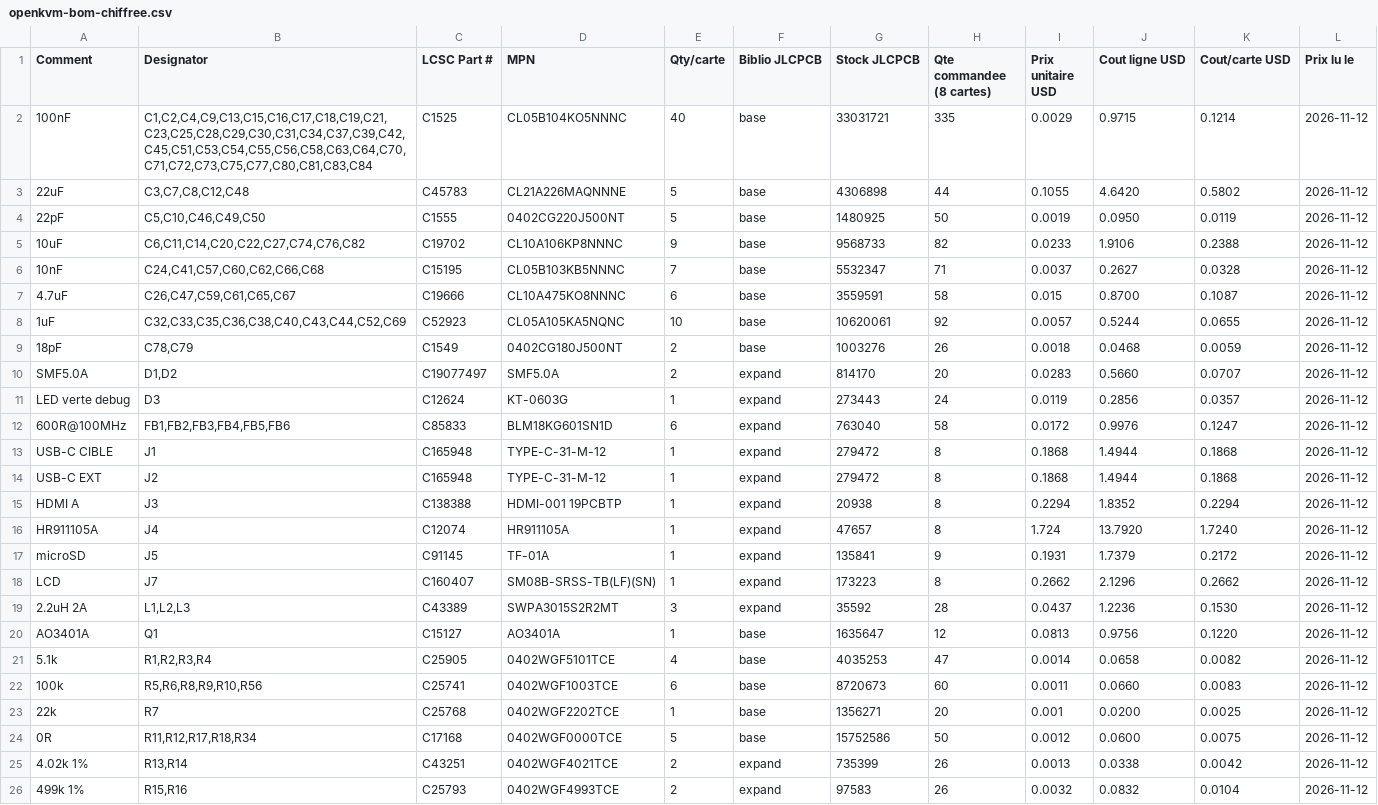
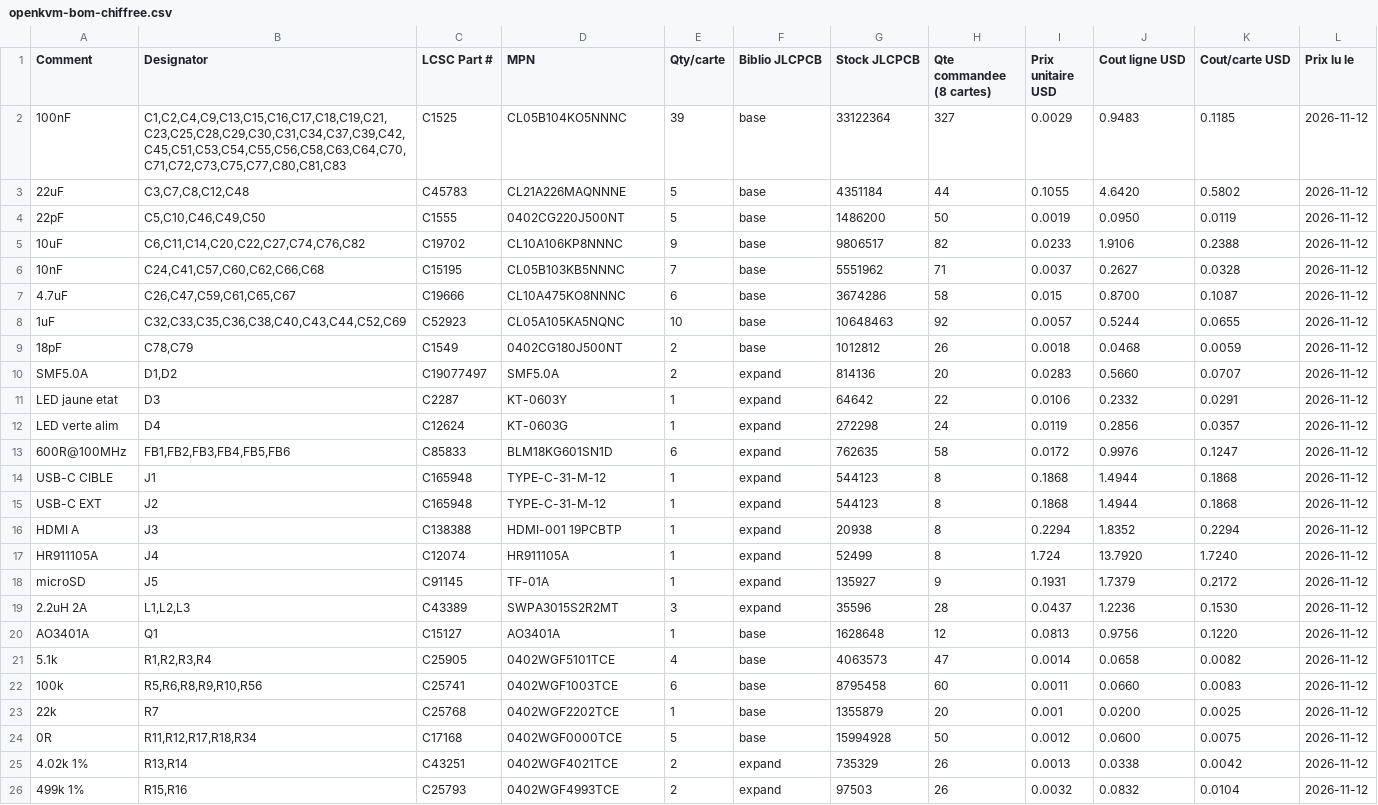
Before and after one commit to gigi74168/openKVM, a CSV file: hardware/fabrication/openkvm-bom-chiffree.csv, drawn as a sheet; only a part is shown; the diff covers the shown part only.

```diff
--- a/hardware/fabrication/openkvm-bom-chiffree.csv
+++ b/hardware/fabrication/openkvm-bom-chiffree.csv
@@ -1,26 +1,26 @@
 Comment,Designator,LCSC Part #,MPN,Qty/carte,Biblio JLCPCB,Stock JLCPCB,Qte commandee (8 cartes),Prix unitaire USD,Cout ligne USD,Cout/carte USD,Prix lu le
-100nF,"C1,C2,C4,C9,C13,C15,C16,C17,C18,C19,C21,C23,C25,C28,C29,C30,C31,C34,C37,C39,C42,C45,C51,C53,C54,C55,C56,C58,C63,C64,C70,C71,C72,C73,C75,C77,C80,C81,C83,C84",C1525,CL05B104KO5NNNC,40,base,33031721,335,0.0029,0.9715,0.1214,2026-11-12
-22uF,"C3,C7,C8,C12,C48",C45783,CL21A226MAQNNNE,5,base,4306898,44,0.1055,4.6420,0.5802,2026-11-12
-22pF,"C5,C10,C46,C49,C50",C1555,0402CG220J500NT,5,base,1480925,50,0.0019,0.0950,0.0119,2026-11-12
-10uF,"C6,C11,C14,C20,C22,C27,C74,C76,C82",C19702,CL10A106KP8NNNC,9,base,9568733,82,0.0233,1.9106,0.2388,2026-11-12
-10nF,"C24,C41,C57,C60,C62,C66,C68",C15195,CL05B103KB5NNNC,7,base,5532347,71,0.0037,0.2627,0.0328,2026-11-12
-4.7uF,"C26,C47,C59,C61,C65,C67",C19666,CL10A475KO8NNNC,6,base,3559591,58,0.015,0.8700,0.1087,2026-11-12
-1uF,"C32,C33,C35,C36,C38,C40,C43,C44,C52,C69",C52923,CL05A105KA5NQNC,10,base,10620061,92,0.0057,0.5244,0.0655,2026-11-12
-18pF,"C78,C79",C1549,0402CG180J500NT,2,base,1003276,26,0.0018,0.0468,0.0059,2026-11-12
-SMF5.0A,"D1,D2",C19077497,SMF5.0A,2,expand,814170,20,0.0283,0.5660,0.0707,2026-11-12
-LED verte debug,D3,C12624,KT-0603G,1,expand,273443,24,0.0119,0.2856,0.0357,2026-11-12
-600R@100MHz,"FB1,FB2,FB3,FB4,FB5,FB6",C85833,BLM18KG601SN1D,6,expand,763040,58,0.0172,0.9976,0.1247,2026-11-12
-USB-C CIBLE,J1,C165948,TYPE-C-31-M-12,1,expand,279472,8,0.1868,1.4944,0.1868,2026-11-12
-USB-C EXT,J2,C165948,TYPE-C-31-M-12,1,expand,279472,8,0.1868,1.4944,0.1868,2026-11-12
+100nF,"C1,C2,C4,C9,C13,C15,C16,C17,C18,C19,C21,C23,C25,C28,C29,C30,C31,C34,C37,C39,C42,C45,C51,C53,C54,C55,C56,C58,C63,C64,C70,C71,C72,C73,C75,C77,C80,C81,C83",C1525,CL05B104KO5NNNC,39,base,33122364,327,0.0029,0.9483,0.1185,2026-11-12
+22uF,"C3,C7,C8,C12,C48",C45783,CL21A226MAQNNNE,5,base,4351184,44,0.1055,4.6420,0.5802,2026-11-12
+22pF,"C5,C10,C46,C49,C50",C1555,0402CG220J500NT,5,base,1486200,50,0.0019,0.0950,0.0119,2026-11-12
+10uF,"C6,C11,C14,C20,C22,C27,C74,C76,C82",C19702,CL10A106KP8NNNC,9,base,9806517,82,0.0233,1.9106,0.2388,2026-11-12
+10nF,"C24,C41,C57,C60,C62,C66,C68",C15195,CL05B103KB5NNNC,7,base,5551962,71,0.0037,0.2627,0.0328,2026-11-12
+4.7uF,"C26,C47,C59,C61,C65,C67",C19666,CL10A475KO8NNNC,6,base,3674286,58,0.015,0.8700,0.1087,2026-11-12
+1uF,"C32,C33,C35,C36,C38,C40,C43,C44,C52,C69",C52923,CL05A105KA5NQNC,10,base,10648463,92,0.0057,0.5244,0.0655,2026-11-12
+18pF,"C78,C79",C1549,0402CG180J500NT,2,base,1012812,26,0.0018,0.0468,0.0059,2026-11-12
+SMF5.0A,"D1,D2",C19077497,SMF5.0A,2,expand,814136,20,0.0283,0.5660,0.0707,2026-11-12
+LED jaune etat,D3,C2287,KT-0603Y,1,expand,64642,22,0.0106,0.2332,0.0291,2026-11-12
+LED verte alim,D4,C12624,KT-0603G,1,expand,272298,24,0.0119,0.2856,0.0357,2026-11-12
+600R@100MHz,"FB1,FB2,FB3,FB4,FB5,FB6",C85833,BLM18KG601SN1D,6,expand,762635,58,0.0172,0.9976,0.1247,2026-11-12
+USB-C CIBLE,J1,C165948,TYPE-C-31-M-12,1,expand,544123,8,0.1868,1.4944,0.1868,2026-11-12
+USB-C EXT,J2,C165948,TYPE-C-31-M-12,1,expand,544123,8,0.1868,1.4944,0.1868,2026-11-12
 HDMI A,J3,C138388,HDMI-001 19PCBTP,1,expand,20938,8,0.2294,1.8352,0.2294,2026-11-12
-HR911105A,J4,C12074,HR911105A,1,expand,47657,8,1.724,13.7920,1.7240,2026-11-12
-microSD,J5,C91145,TF-01A,1,expand,135841,9,0.1931,1.7379,0.2172,2026-11-12
-LCD,J7,C160407,SM08B-SRSS-TB(LF)(SN),1,expand,173223,8,0.2662,2.1296,0.2662,2026-11-12
-2.2uH 2A,"L1,L2,L3",C43389,SWPA3015S2R2MT,3,expand,35592,28,0.0437,1.2236,0.1530,2026-11-12
-AO3401A,Q1,C15127,AO3401A,1,base,1635647,12,0.0813,0.9756,0.1220,2026-11-12
-5.1k,"R1,R2,R3,R4",C25905,0402WGF5101TCE,4,base,4035253,47,0.0014,0.0658,0.0082,2026-11-12
-100k,"R5,R6,R8,R9,R10,R56",C25741,0402WGF1003TCE,6,base,8720673,60,0.0011,0.0660,0.0083,2026-11-12
-22k,R7,C25768,0402WGF2202TCE,1,base,1356271,20,0.001,0.0200,0.0025,2026-11-12
-0R,"R11,R12,R17,R18,R34",C17168,0402WGF0000TCE,5,base,15752586,50,0.0012,0.0600,0.0075,2026-11-12
-4.02k 1%,"R13,R14",C43251,0402WGF4021TCE,2,expand,735399,26,0.0013,0.0338,0.0042,2026-11-12
-499k 1%,"R15,R16",C25793,0402WGF4993TCE,2,expand,97583,26,0.0032,0.0832,0.0104,2026-11-12
+HR911105A,J4,C12074,HR911105A,1,expand,52499,8,1.724,13.7920,1.7240,2026-11-12
+microSD,J5,C91145,TF-01A,1,expand,135927,9,0.1931,1.7379,0.2172,2026-11-12
+2.2uH 2A,"L1,L2,L3",C43389,SWPA3015S2R2MT,3,expand,35596,28,0.0437,1.2236,0.1530,2026-11-12
+AO3401A,Q1,C15127,AO3401A,1,base,1628648,12,0.0813,0.9756,0.1220,2026-11-12
+5.1k,"R1,R2,R3,R4",C25905,0402WGF5101TCE,4,base,4063573,47,0.0014,0.0658,0.0082,2026-11-12
+100k,"R5,R6,R8,R9,R10,R56",C25741,0402WGF1003TCE,6,base,8795458,60,0.0011,0.0660,0.0083,2026-11-12
+22k,R7,C25768,0402WGF2202TCE,1,base,1355879,20,0.001,0.0200,0.0025,2026-11-12
+0R,"R11,R12,R17,R18,R34",C17168,0402WGF0000TCE,5,base,15994928,50,0.0012,0.0600,0.0075,2026-11-12
+4.02k 1%,"R13,R14",C43251,0402WGF4021TCE,2,expand,735329,26,0.0013,0.0338,0.0042,2026-11-12
+499k 1%,"R15,R16",C25793,0402WGF4993TCE,2,expand,97503,26,0.0032,0.0832,0.0104,2026-11-12
```
Also changed, not shown: 1 added row, 2 removed rows and 24 edited cells elsewhere in this file, hardware/exports/composants.csv, hardware/exports/netlist.csv, 45 other files.
